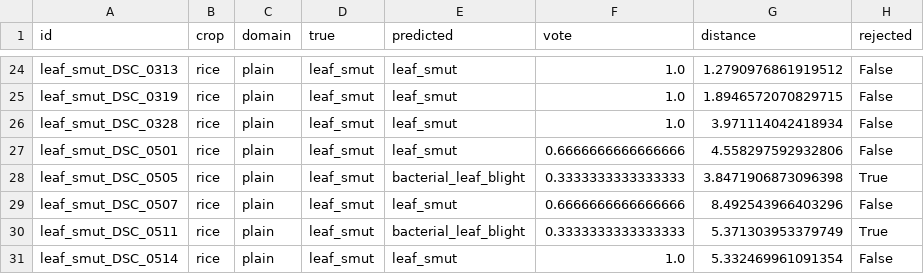
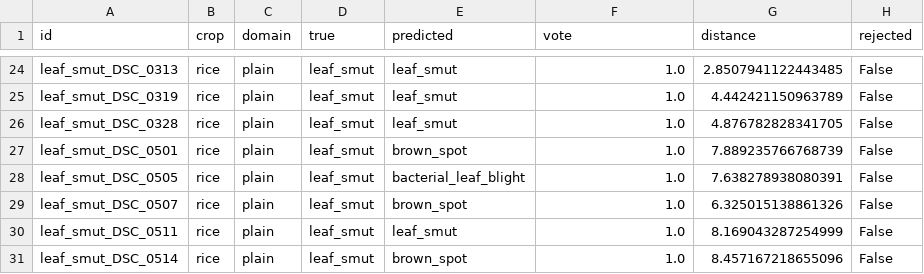
Before and after one commit to zunohoang/pxla, a CSV file: results/predictions.csv, drawn as a sheet; only a part is shown, gaps mark what is left out; the diff covers the shown part only; the diff names each change by its address in the sheet, - before the commit and + after, or states it on an @@ line.

Commit message:
Update LeafLab image processing and evaluation

```diff
--- a/results/predictions.csv
+++ b/results/predictions.csv
-G24 (distance): 1.2790976861919512
+G24 (distance): 2.8507941122443485
-G25 (distance): 1.8946572070829715
+G25 (distance): 4.442421150963789
-G26 (distance): 3.971114042418934
+G26 (distance): 4.876782828341705
-E27 (predicted): leaf_smut
+E27 (predicted): brown_spot
-F27 (vote): 0.6666666666666666
+F27 (vote): 1.0
-G27 (distance): 4.558297592932806
+G27 (distance): 7.889235766768739
-F28 (vote): 0.3333333333333333
+F28 (vote): 1.0
-G28 (distance): 3.8471906873096398
+G28 (distance): 7.638278938080391
-H28 (rejected): True
+H28 (rejected): False
-E29 (predicted): leaf_smut
+E29 (predicted): brown_spot
-F29 (vote): 0.6666666666666666
+F29 (vote): 1.0
-G29 (distance): 8.492543966403296
+G29 (distance): 6.325015138861326
-E30 (predicted): bacterial_leaf_blight
+E30 (predicted): leaf_smut
-F30 (vote): 0.3333333333333333
+F30 (vote): 1.0
-G30 (distance): 5.371303953379749
+G30 (distance): 8.169043287254999
-H30 (rejected): True
+H30 (rejected): False
-E31 (predicted): leaf_smut
+E31 (predicted): brown_spot
-G31 (distance): 5.332469961091354
+G31 (distance): 8.457167218655096
```
Also changed, not shown: 33 edited cells elsewhere in this file, 46 other files.
